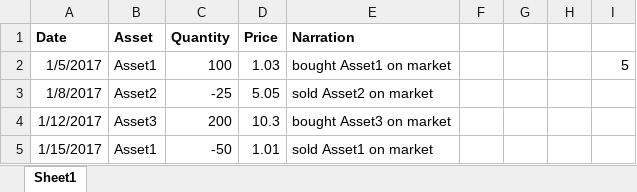
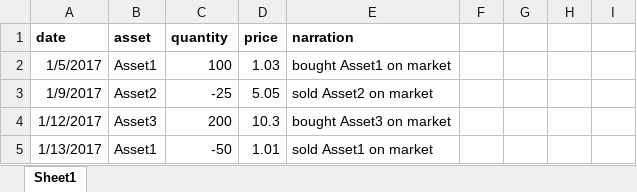
Before and after one commit to Harlekuin/fyn, an Excel workbook: examples/example_transactions.xlsx, sheet Sheet1, drawn as a sheet; values as stored, in another font and other column widths than the file's, no borders; removed rows and columns are numbered as before the commit, all else as after; the diff names each change by its address in the sheet, - before the commit and + after, or states it on an @@ line.

Commit message:
add transaction functions without appropriate checks yet

```diff
--- a/examples/example_transactions.xlsx (sheet Sheet1)
+++ b/examples/example_transactions.xlsx (sheet Sheet1)
-row 1: Date | Asset | Quantity | Price | Narration
+row 1: date | asset | quantity | price | narration
-I2: 5
+I2: (empty)
-A3: 1/8/2017
+A3: 1/9/2017
-A5: 1/15/2017
+A5: 1/13/2017
```
Also changed, not shown: 4 other files.
